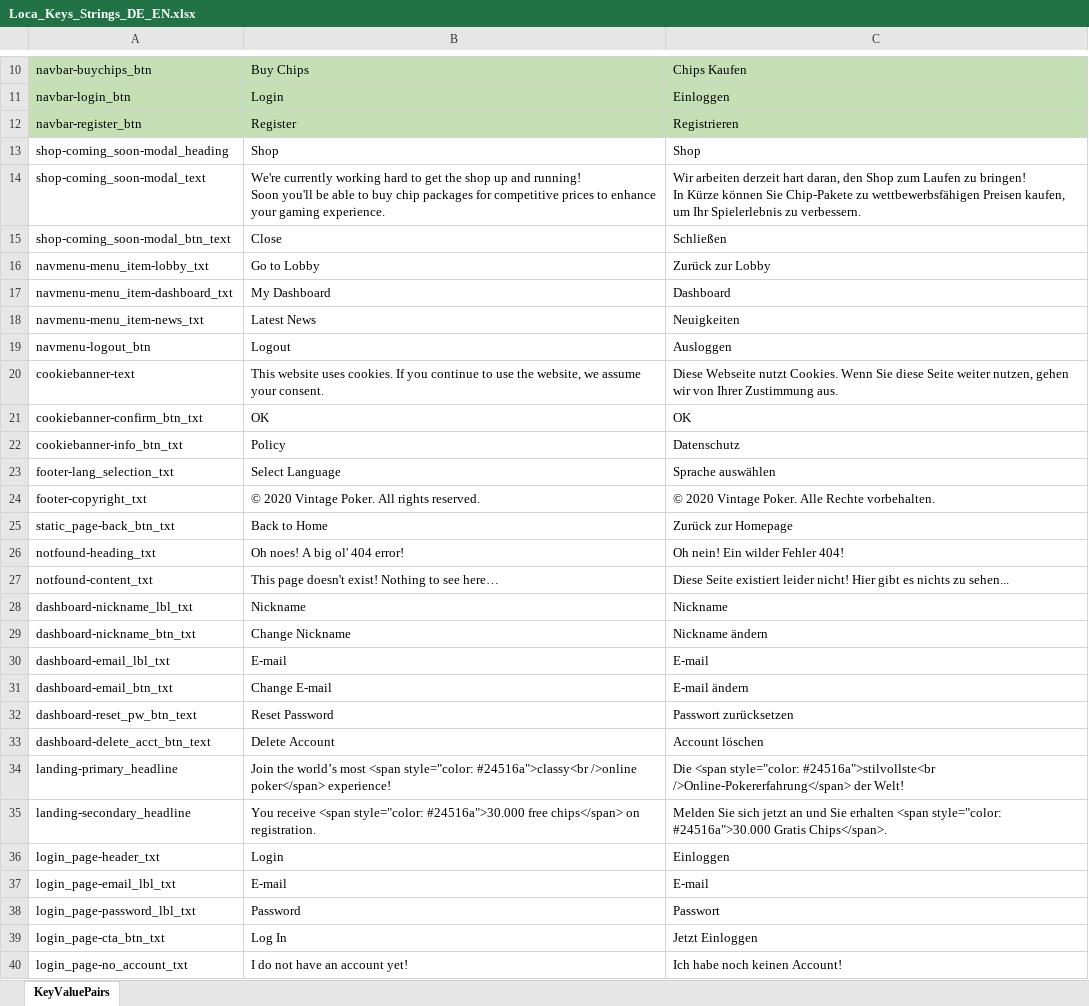
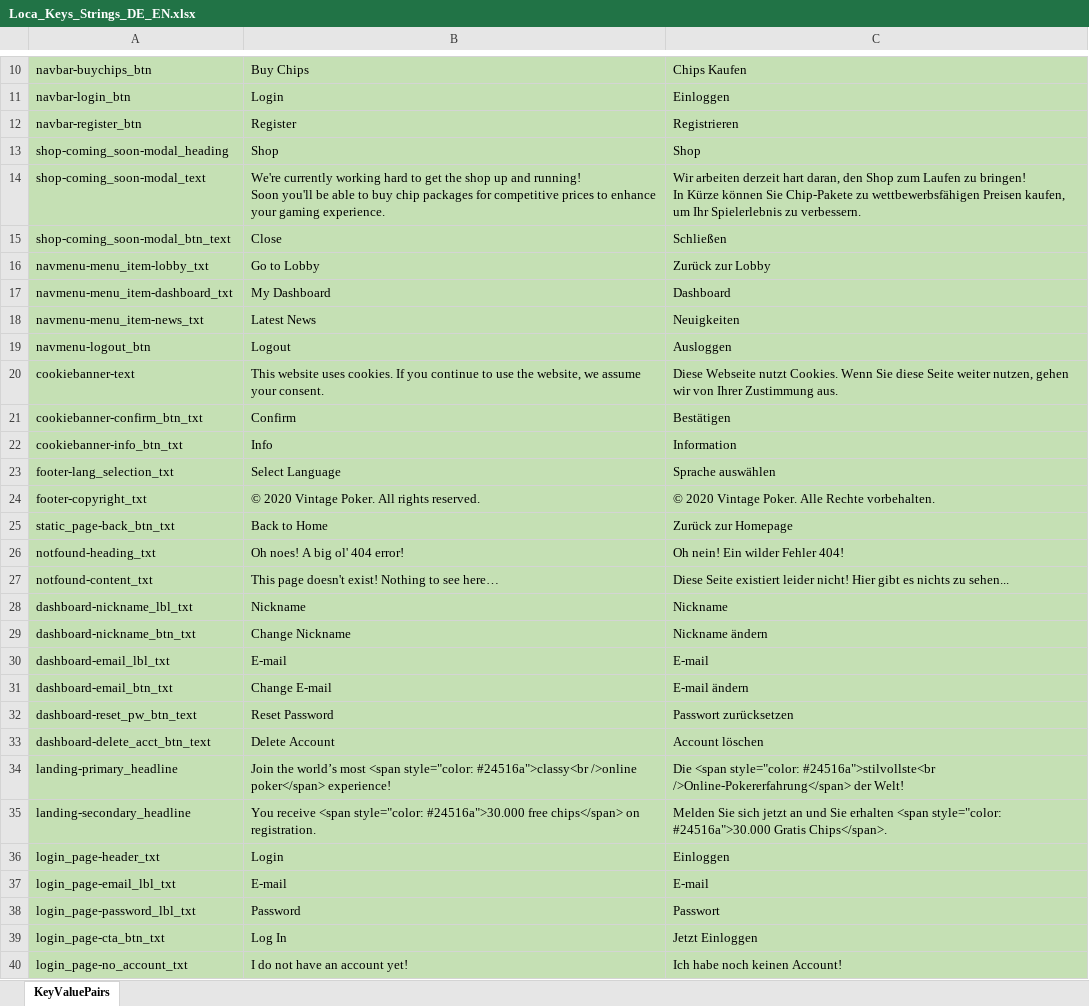
Before and after one commit to guilmola724/Poker--MERN-stack, an Excel workbook: loca/Loca_Keys_Strings_DE_EN.xlsx, sheet KeyValuePairs, drawn as a sheet; only a part is shown, gaps mark what is left out; values as stored, in another font and other column widths than the file's, no borders; table styles not drawn; the diff covers the shown part only; the diff names each change by its address in the sheet, - before the commit and + after, or states it on an @@ line.

Commit message:
Uploaded all localized strings to Contentful

```diff
--- a/loca/Loca_Keys_Strings_DE_EN.xlsx (sheet KeyValuePairs)
+++ b/loca/Loca_Keys_Strings_DE_EN.xlsx (sheet KeyValuePairs)
-A13:C40 fill: none
+A13:C40 fill: #C5E0B4
-B21: OK
+B21: Confirm
-C21: OK
+C21: Bestätigen
-B22: Policy
+B22: Info
-C22: Datenschutz
+C22: Information
```
Also changed, not shown: 1 edited cell and cell formats elsewhere in this sheet.
